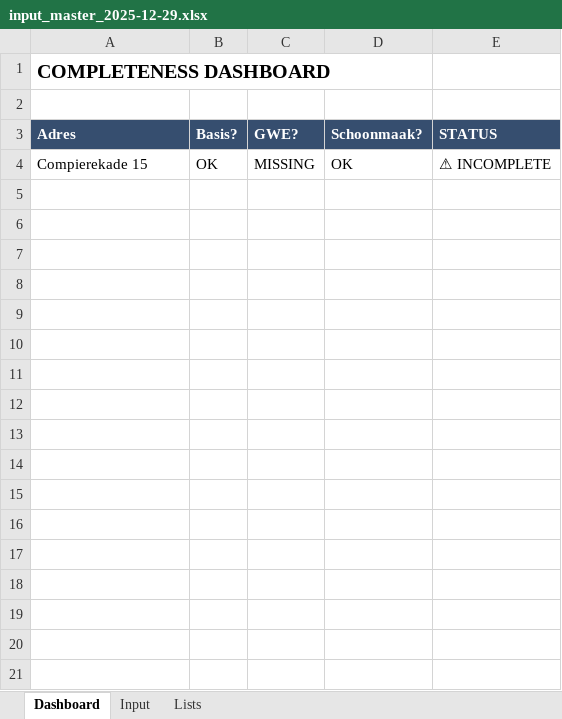
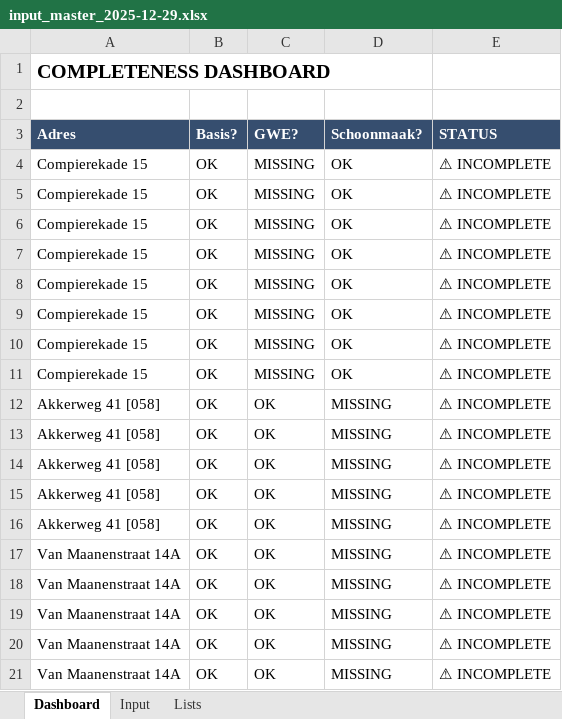
Before and after one commit to aljereau/eindafrekening-generator, an Excel workbook: Eindafrekening/Eindafrekening Inputs/input_master_2025-12-29.xlsx, sheet Dashboard, drawn as a sheet; only a part is shown; values as stored, in another font and other column widths than the file's, no borders; conditional formats not drawn; the diff covers the shown part only; the diff names each change by its address in the sheet, - before the commit and + after, or states it on an @@ line.

```diff
--- a/Eindafrekening/Eindafrekening Inputs/input_master_2025-12-29.xlsx (sheet Dashboard)
+++ b/Eindafrekening/Eindafrekening Inputs/input_master_2025-12-29.xlsx (sheet Dashboard)
+row 5: Compierekade 15 | OK | MISSING | OK | ⚠ INCOMPLETE
+row 6: Compierekade 15 | OK | MISSING | OK | ⚠ INCOMPLETE
+row 7: Compierekade 15 | OK | MISSING | OK | ⚠ INCOMPLETE
+row 8: Compierekade 15 | OK | MISSING | OK | ⚠ INCOMPLETE
+row 9: Compierekade 15 | OK | MISSING | OK | ⚠ INCOMPLETE
+row 10: Compierekade 15 | OK | MISSING | OK | ⚠ INCOMPLETE
+row 11: Compierekade 15 | OK | MISSING | OK | ⚠ INCOMPLETE
+row 12: Akkerweg 41 [058] | OK | OK | MISSING | ⚠ INCOMPLETE
+row 13: Akkerweg 41 [058] | OK | OK | MISSING | ⚠ INCOMPLETE
+row 14: Akkerweg 41 [058] | OK | OK | MISSING | ⚠ INCOMPLETE
+row 15: Akkerweg 41 [058] | OK | OK | MISSING | ⚠ INCOMPLETE
+row 16: Akkerweg 41 [058] | OK | OK | MISSING | ⚠ INCOMPLETE
+row 17: Van Maanenstraat 14A | OK | OK | MISSING | ⚠ INCOMPLETE
+row 18: Van Maanenstraat 14A | OK | OK | MISSING | ⚠ INCOMPLETE
+row 19: Van Maanenstraat 14A | OK | OK | MISSING | ⚠ INCOMPLETE
+row 20: Van Maanenstraat 14A | OK | OK | MISSING | ⚠ INCOMPLETE
+row 21: Van Maanenstraat 14A | OK | OK | MISSING | ⚠ INCOMPLETE
```
Also changed, not shown: 32 added rows elsewhere in this sheet, sheet Input, formulas that keep their value, 23 other files.
